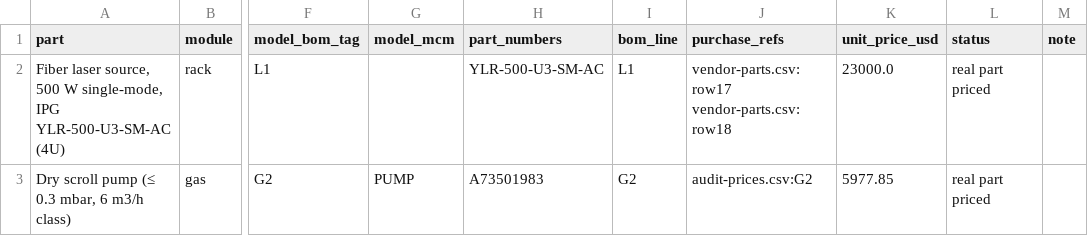
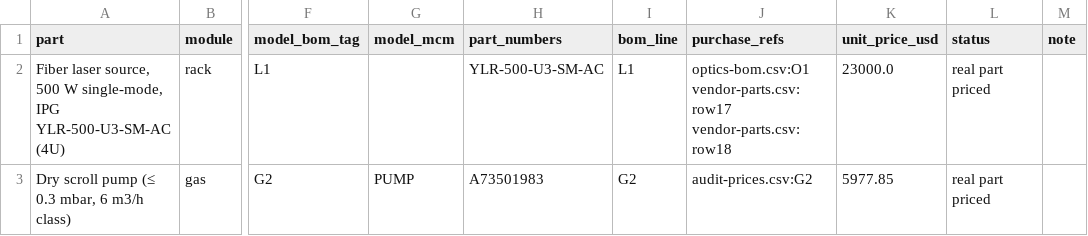
Before and after one commit to vertical-cloud-lab/digital-alloy-lab, a CSV file: desktop-lpbf/analysis/out/audit/model_vs_bom.csv, drawn as a sheet; only a part is shown, gaps mark what is left out; the diff covers the shown part only; the diff names each change by its address in the sheet, - before the commit and + after, or states it on an @@ line.

```diff
--- a/desktop-lpbf/analysis/out/audit/model_vs_bom.csv
+++ b/desktop-lpbf/analysis/out/audit/model_vs_bom.csv
-J2 (purchase_refs): vendor-parts.csv:row17 vendor-parts.csv:row18
+J2 (purchase_refs): optics-bom.csv:O1 vendor-parts.csv:row17 vendor-parts.csv:row18
```
Also changed, not shown: 12 edited cells elsewhere in this file, desktop-lpbf/bom.csv, 8 other files.
